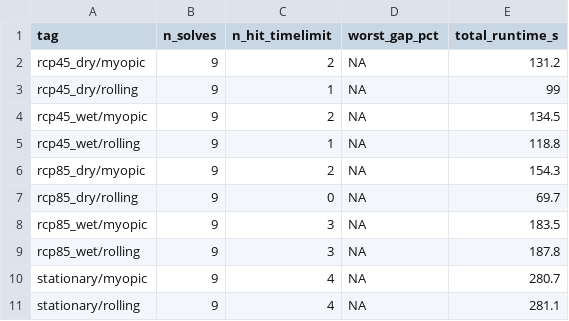
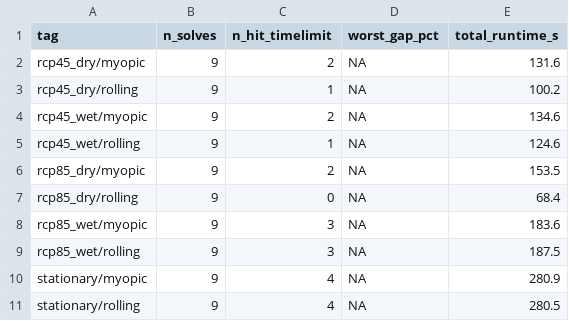
Before and after one commit to mrubenstein1/ILP_PPR, a CSV file: output_data/solver_convergence.csv, drawn as a sheet.

```diff
--- a/output_data/solver_convergence.csv
+++ b/output_data/solver_convergence.csv
@@ -1,11 +1,11 @@
 "tag","n_solves","n_hit_timelimit","worst_gap_pct","total_runtime_s"
-"rcp45_dry/myopic",9,2,NA,131.2
-"rcp45_dry/rolling",9,1,NA,99
-"rcp45_wet/myopic",9,2,NA,134.5
-"rcp45_wet/rolling",9,1,NA,118.8
-"rcp85_dry/myopic",9,2,NA,154.3
-"rcp85_dry/rolling",9,0,NA,69.7
-"rcp85_wet/myopic",9,3,NA,183.5
-"rcp85_wet/rolling",9,3,NA,187.8
-"stationary/myopic",9,4,NA,280.7
-"stationary/rolling",9,4,NA,281.1
+"rcp45_dry/myopic",9,2,NA,131.6
+"rcp45_dry/rolling",9,1,NA,100.2
+"rcp45_wet/myopic",9,2,NA,134.6
+"rcp45_wet/rolling",9,1,NA,124.6
+"rcp85_dry/myopic",9,2,NA,153.5
+"rcp85_dry/rolling",9,0,NA,68.4
+"rcp85_wet/myopic",9,3,NA,183.6
+"rcp85_wet/rolling",9,3,NA,187.5
+"stationary/myopic",9,4,NA,280.9
+"stationary/rolling",9,4,NA,280.5
```
Also changed, not shown: output_data/model_results.csv, 29 other files.
